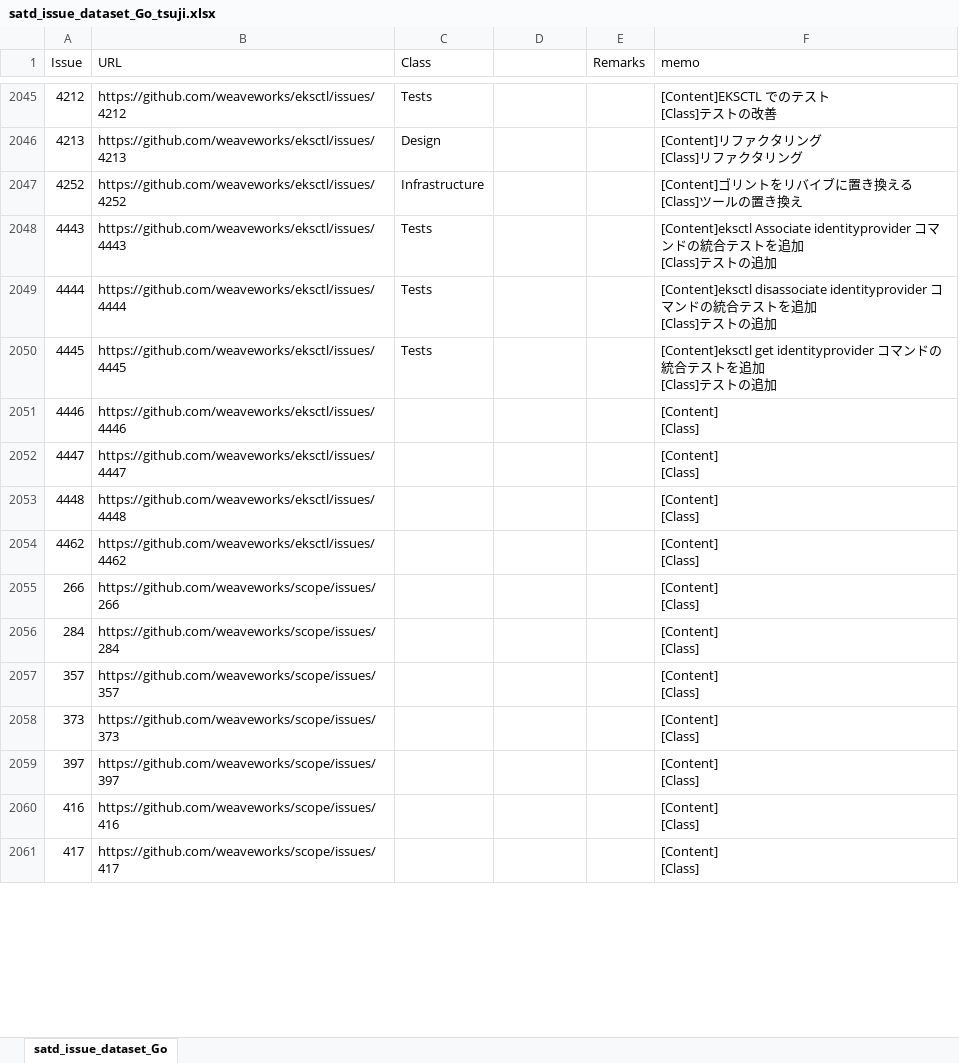
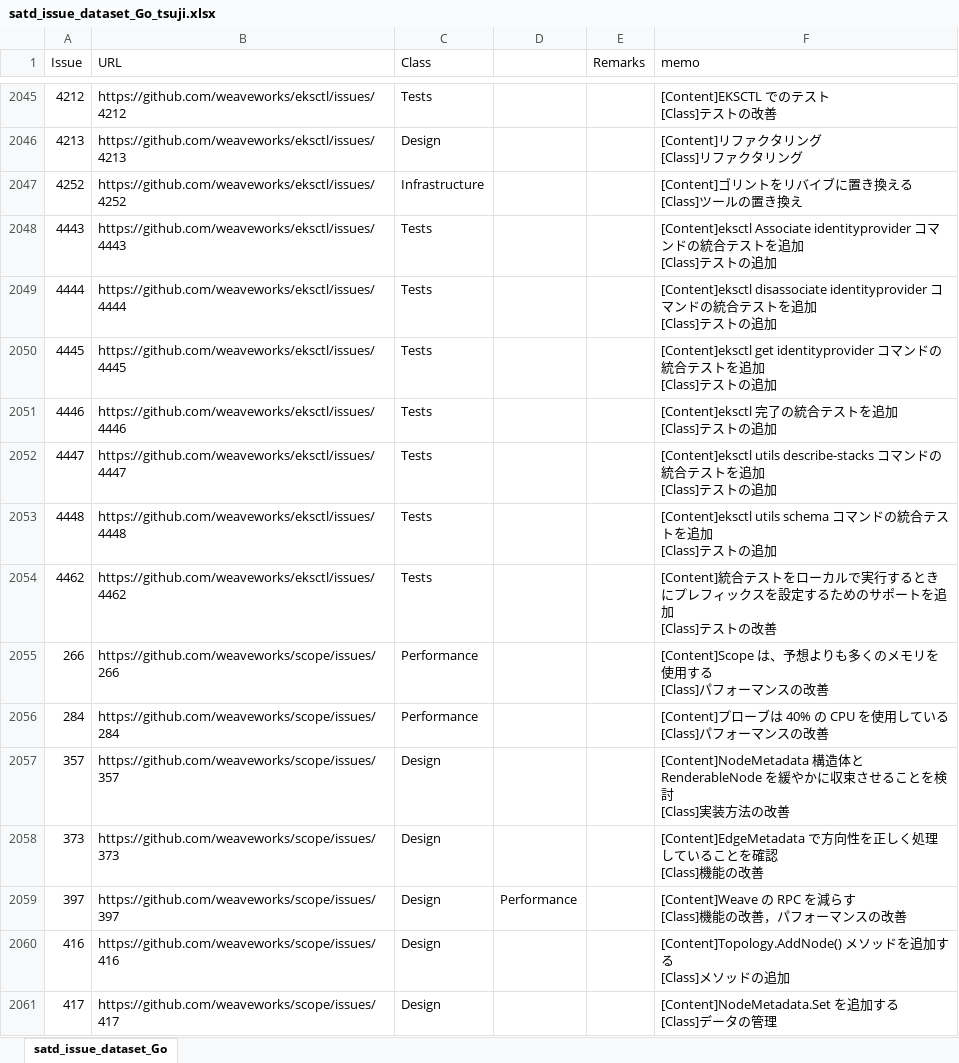
Before and after one commit to 3cywfym/td_dataset, an Excel workbook: satd_issue_dataset_Go_tsuji.xlsx, sheet satd_issue_dataset_Go, drawn as a sheet; only a part is shown, gaps mark what is left out; values as stored, in another font and other column widths than the file's, no borders; ↵ is a line break in a cell; the diff covers the shown part only; the diff names each change by its address in the sheet, - before the commit and + after, or states it on an @@ line.

Commit message:
Go 〜2100まで目視

```diff
--- a/satd_issue_dataset_Go_tsuji.xlsx (sheet satd_issue_dataset_Go)
+++ b/satd_issue_dataset_Go_tsuji.xlsx (sheet satd_issue_dataset_Go)
-C2051:C2054 (Class): (empty)
+C2051:C2054 (Class): Tests
-F2051 (memo): [Content] ↵ [Class]
+F2051 (memo): [Content]eksctl 完了の統合テストを追加 ↵ [Class]テストの追加
-F2052 (memo): [Content] ↵ [Class]
+F2052 (memo): [Content]eksctl utils describe-stacks コマンドの統合テストを追加 ↵ [Class]テストの追加
-F2053 (memo): [Content] ↵ [Class]
+F2053 (memo): [Content]eksctl utils schema コマンドの統合テストを追加 ↵ [Class]テストの追加
-F2054 (memo): [Content] ↵ [Class]
+F2054 (memo): [Content]統合テストをローカルで実行するときにプレフィックスを設定するためのサポートを追加 ↵ [Class]テストの改善
-C2055:C2056 (Class): (empty)
+C2055:C2056 (Class): Performance
-F2055 (memo): [Content] ↵ [Class]
+F2055 (memo): [Content]Scope は、予想よりも多くのメモリを使用する ↵ [Class]パフォーマンスの改善
-F2056 (memo): [Content] ↵ [Class]
+F2056 (memo): [Content]プローブは 40% の CPU を使用している ↵ [Class]パフォーマンスの改善
-C2057:C2061 (Class): (empty)
+C2057:C2061 (Class): Design
-F2057 (memo): [Content] ↵ [Class]
+F2057 (memo): [Content]NodeMetadata 構造体とRenderableNode を緩やかに収束させることを検討 ↵ [Class]実装方法の改善
-F2058 (memo): [Content] ↵ [Class]
+F2058 (memo): [Content]EdgeMetadata で方向性を正しく処理していることを確認 ↵ [Class]機能の改善
-D2059: (empty)
+D2059: Performance
-F2059 (memo): [Content] ↵ [Class]
+F2059 (memo): [Content]Weave の RPC を減らす ↵ [Class]機能の改善，パフォーマンスの改善
-F2060 (memo): [Content] ↵ [Class]
+F2060 (memo): [Content]Topology.AddNode() メソッドを追加する ↵ [Class]メソッドの追加
-F2061 (memo): [Content] ↵ [Class]
+F2061 (memo): [Content]NodeMetadata.Set を追加する ↵ [Class]データの管理
```
Also changed, not shown: 80 edited cells elsewhere in this sheet.
